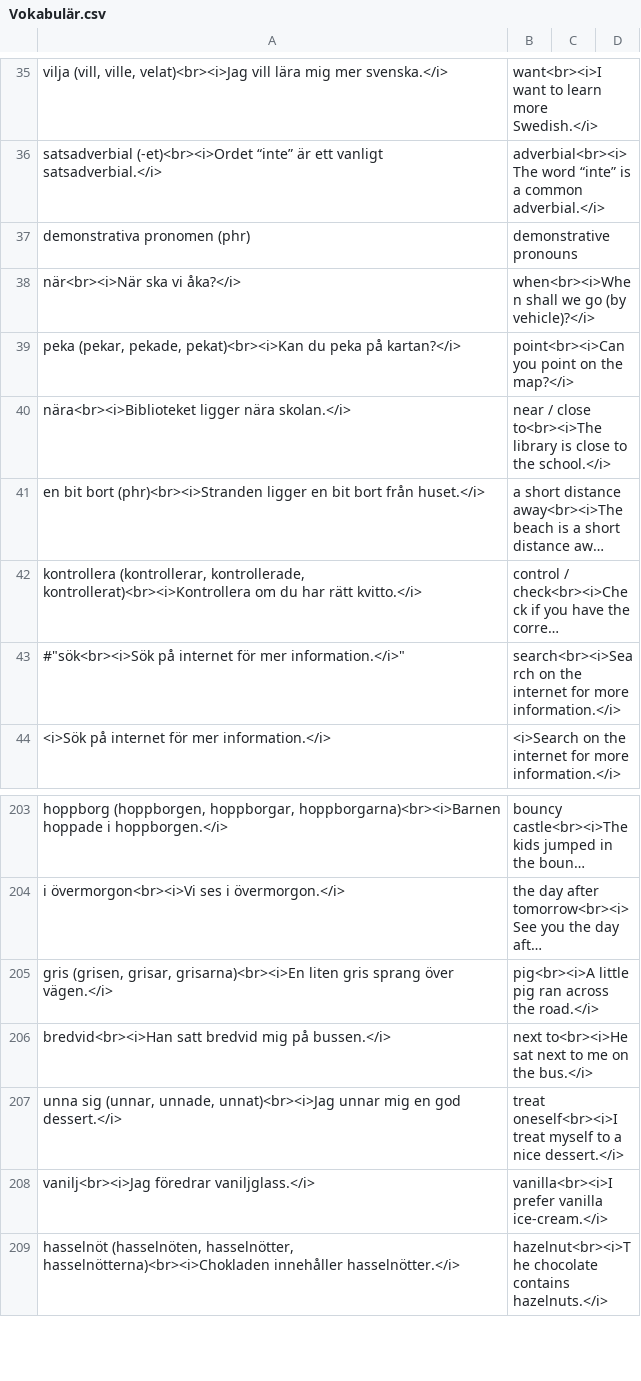
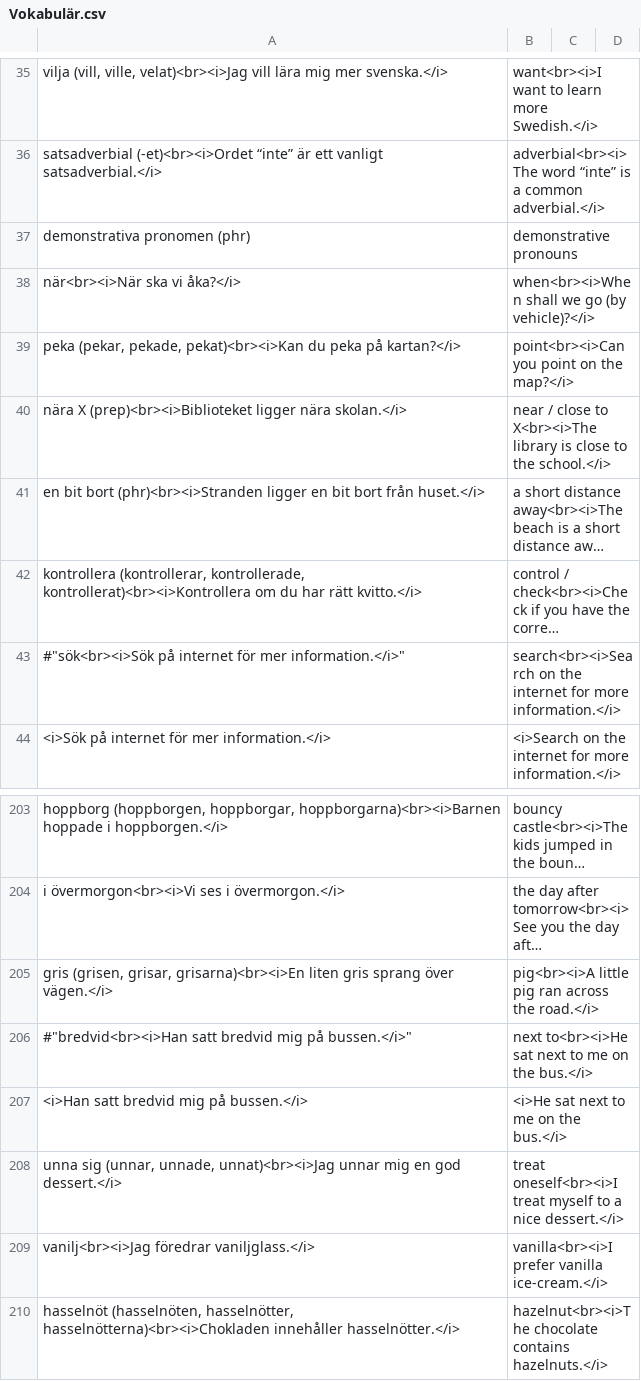
Before and after one commit to zestyping/svenska, a CSV file: 2025-06-12/Vokabulär.csv, drawn as a sheet; only a part is shown, gaps mark what is left out; long unchanged cells end in …; the diff names each change by its address in the sheet, - before the commit and + after, or states it on an @@ line.

```diff
--- a/2025-06-12/Vokabulär.csv
+++ b/2025-06-12/Vokabulär.csv
-A40: nära<br><i>Biblioteket ligger nära…
+A40: nära X (prep)<br><i>Biblioteket ligger nära…
-B40: …/ close to<br><i>The library is…
+B40: …/ close to X<br><i>The library is…
-A206: bredvid<br><i>Han satt bredvid mig på bussen.</i>
+A206: #"bredvid<br><i>Han satt bredvid mig på bussen.</i>"
+row 207: <i>Han satt bredvid mig på bussen.</i> | <i>He sat next to me on the bus.</i>
```
Also changed, not shown: 2025-04-24/Vokabulär.csv, 2025-05-08/Vokabulär.csv, 7 other files.
